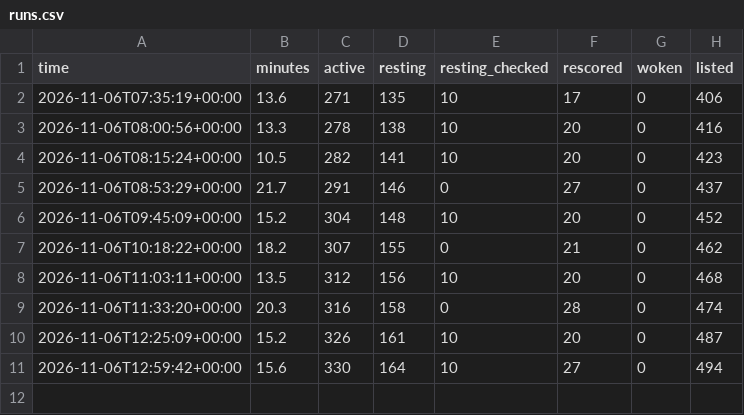
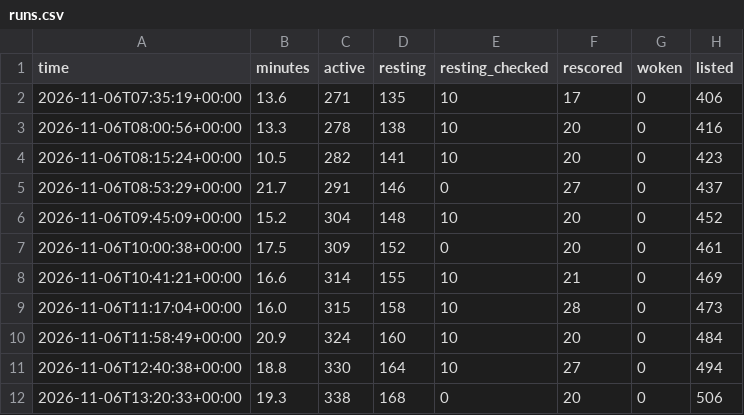
Before and after one commit to tradingzoo/token-watch, a CSV file: data/runs.csv, drawn as a sheet.

```diff
--- a/data/runs.csv
+++ b/data/runs.csv
@@ -6,6 +6,7 @@ time,minutes,active,resting,resting_checked,rescored,woken,listed
 2026-11-06T09:45:09+00:00,15.2,304,148,10,20,0,452
-2026-11-06T10:18:22+00:00,18.2,307,155,0,21,0,462
-2026-11-06T11:03:11+00:00,13.5,312,156,10,20,0,468
-2026-11-06T11:33:20+00:00,20.3,316,158,0,28,0,474
-2026-11-06T12:25:09+00:00,15.2,326,161,10,20,0,487
-2026-11-06T12:59:42+00:00,15.6,330,164,10,27,0,494
+2026-11-06T10:00:38+00:00,17.5,309,152,0,20,0,461
+2026-11-06T10:41:21+00:00,16.6,314,155,10,21,0,469
+2026-11-06T11:17:04+00:00,16.0,315,158,10,28,0,473
+2026-11-06T11:58:49+00:00,20.9,324,160,10,20,0,484
+2026-11-06T12:40:38+00:00,18.8,330,164,10,27,0,494
+2026-11-06T13:20:33+00:00,19.3,338,168,0,20,0,506
```
Also changed, not shown: 19 other files.
